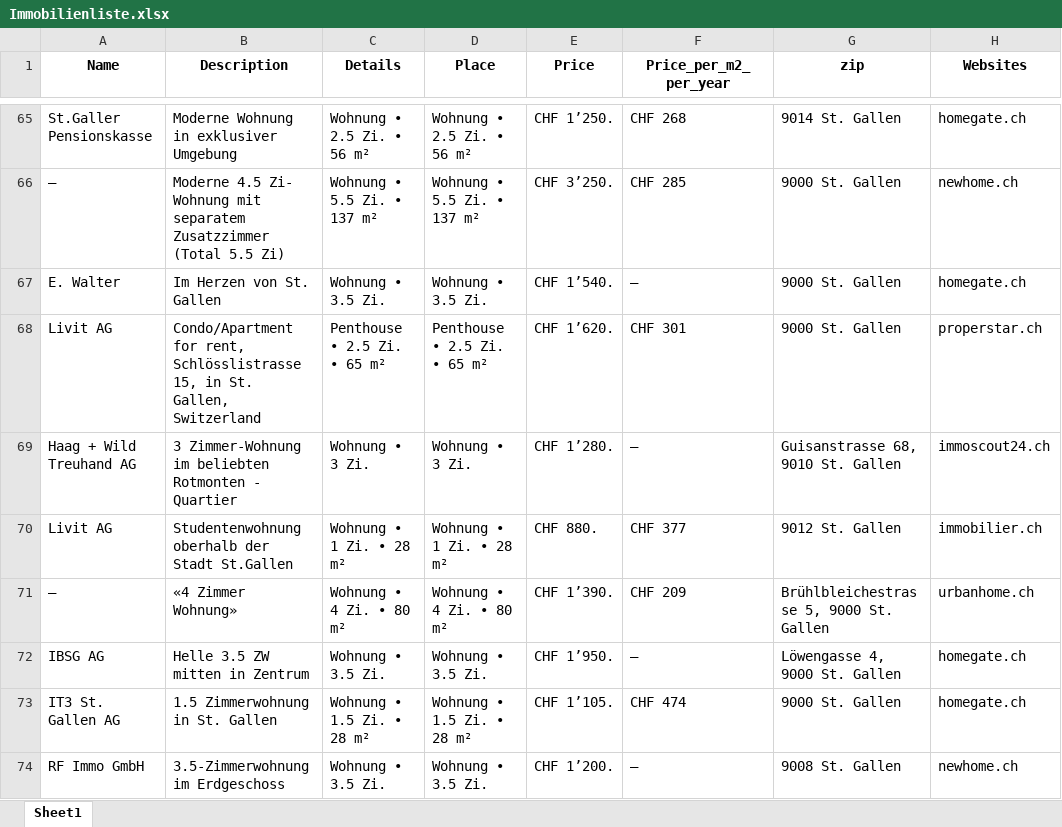
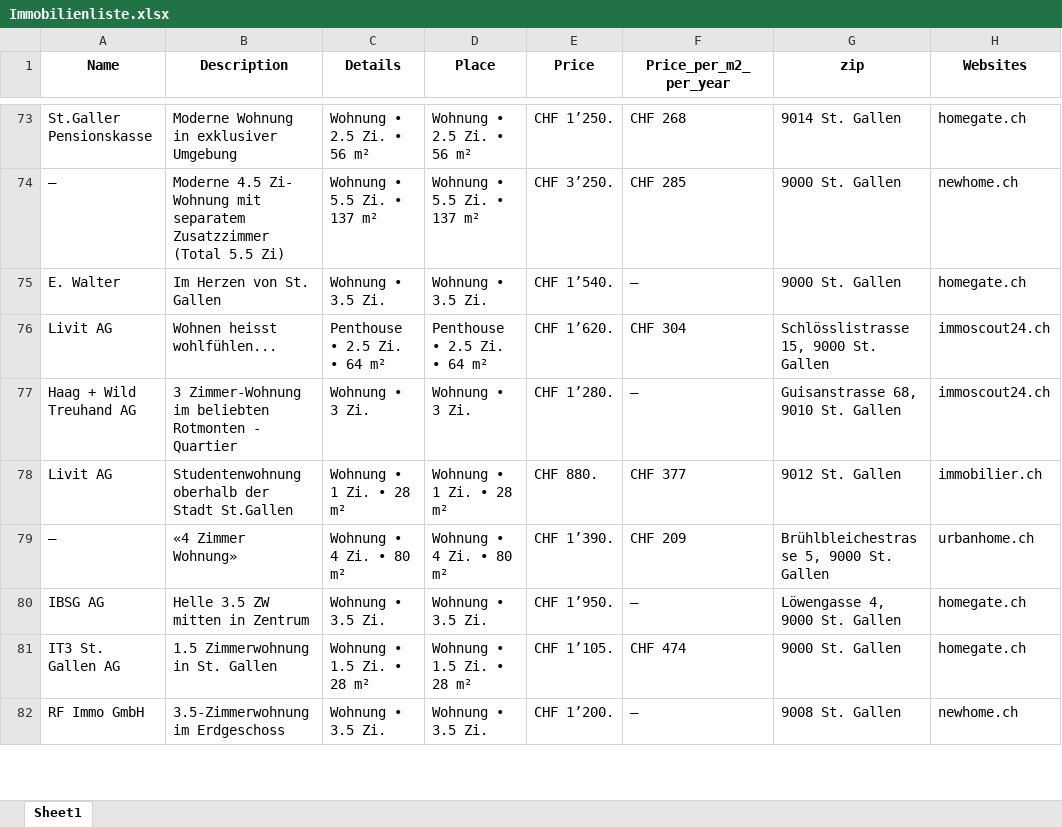
Before and after one commit to lorexzx/CS, an Excel workbook: Immobilienliste.xlsx, sheet Sheet1, drawn as a sheet; only a part is shown, gaps mark what is left out; values as stored, in another font and other column widths than the file's, no borders; addresses are those after the commit; the diff covers the shown part only; the diff names each change by its address in the sheet, - before the commit and + after, or states it on an @@ line.

```diff
--- a/Immobilienliste.xlsx (sheet Sheet1)
+++ b/Immobilienliste.xlsx (sheet Sheet1)
-B76 (Description): Condo/Apartment for rent, Schlösslistrasse 15, in St. Gallen, Switzerland
+B76 (Description): Wohnen heisst wohlfühlen...
-C76 (Details): Penthouse • 2.5 Zi. • 65 m²
+C76 (Details): Penthouse • 2.5 Zi. • 64 m²
-D76 (Place): Penthouse • 2.5 Zi. • 65 m²
+D76 (Place): Penthouse • 2.5 Zi. • 64 m²
-F76 (Price_per_m2_per_year): CHF 301
+F76 (Price_per_m2_per_year): CHF 304
-G76 (zip): 9000 St. Gallen
+G76 (zip): Schlösslistrasse 15, 9000 St. Gallen
-H76 (Websites): properstar.ch
+H76 (Websites): immoscout24.ch
```
Also changed, not shown: 11 added rows, 11 removed rows and 5 edited cells elsewhere in this sheet.
